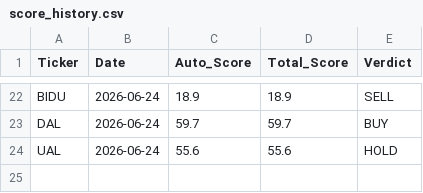
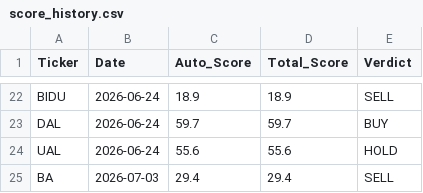
Before and after one commit to jaysang2908/Investment-Automation, a CSV file: score_history.csv, drawn as a sheet; only a part is shown, gaps mark what is left out.

Commit message:
history: BA score snapshot

```diff
--- a/score_history.csv
+++ b/score_history.csv
@@ -24 +24,2 @@ DAL,2026-06-24,59.7,59.7,BUY
 UAL,2026-06-24,55.6,55.6,HOLD
+BA,2026-07-03,29.4,29.4,SELL
```
